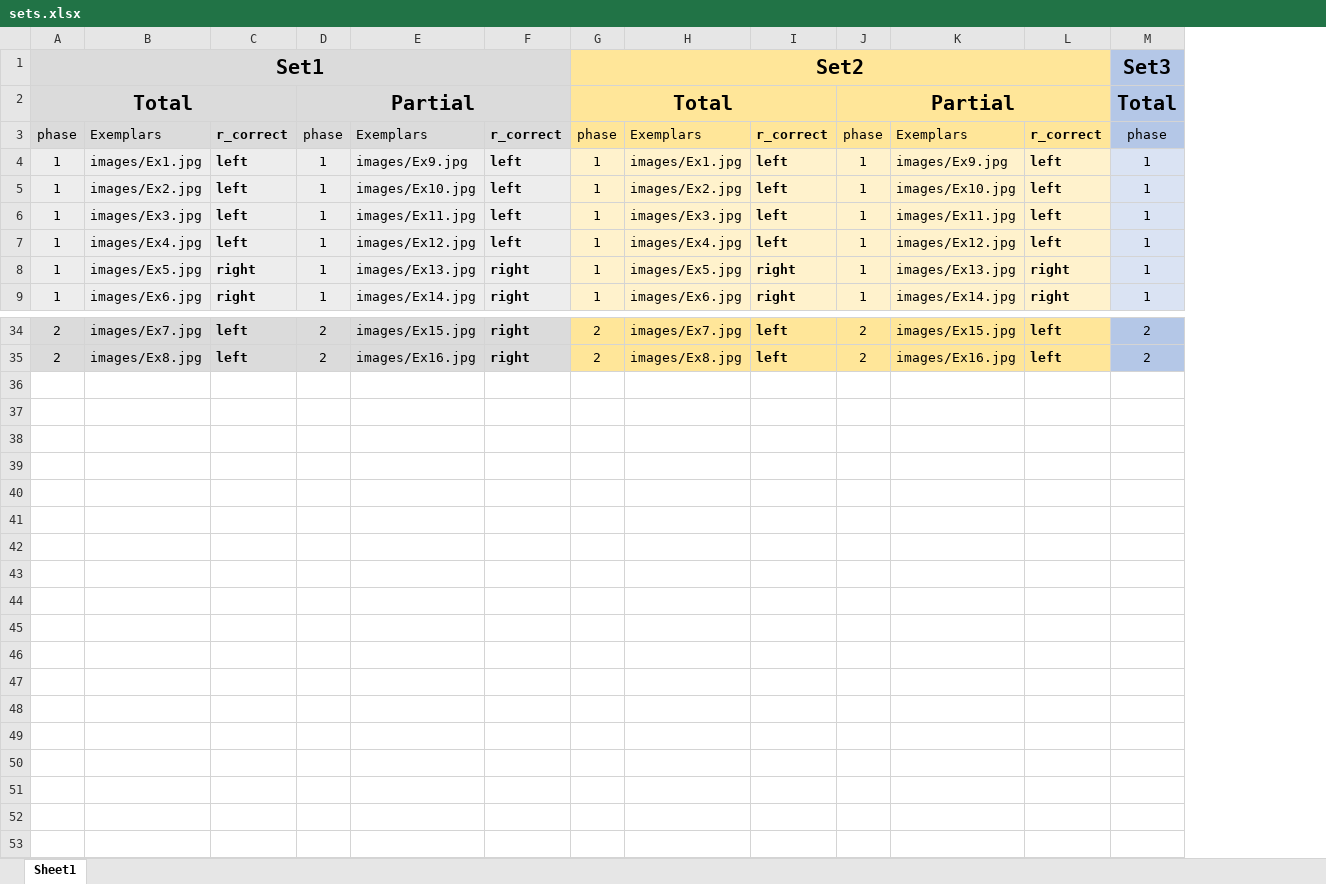
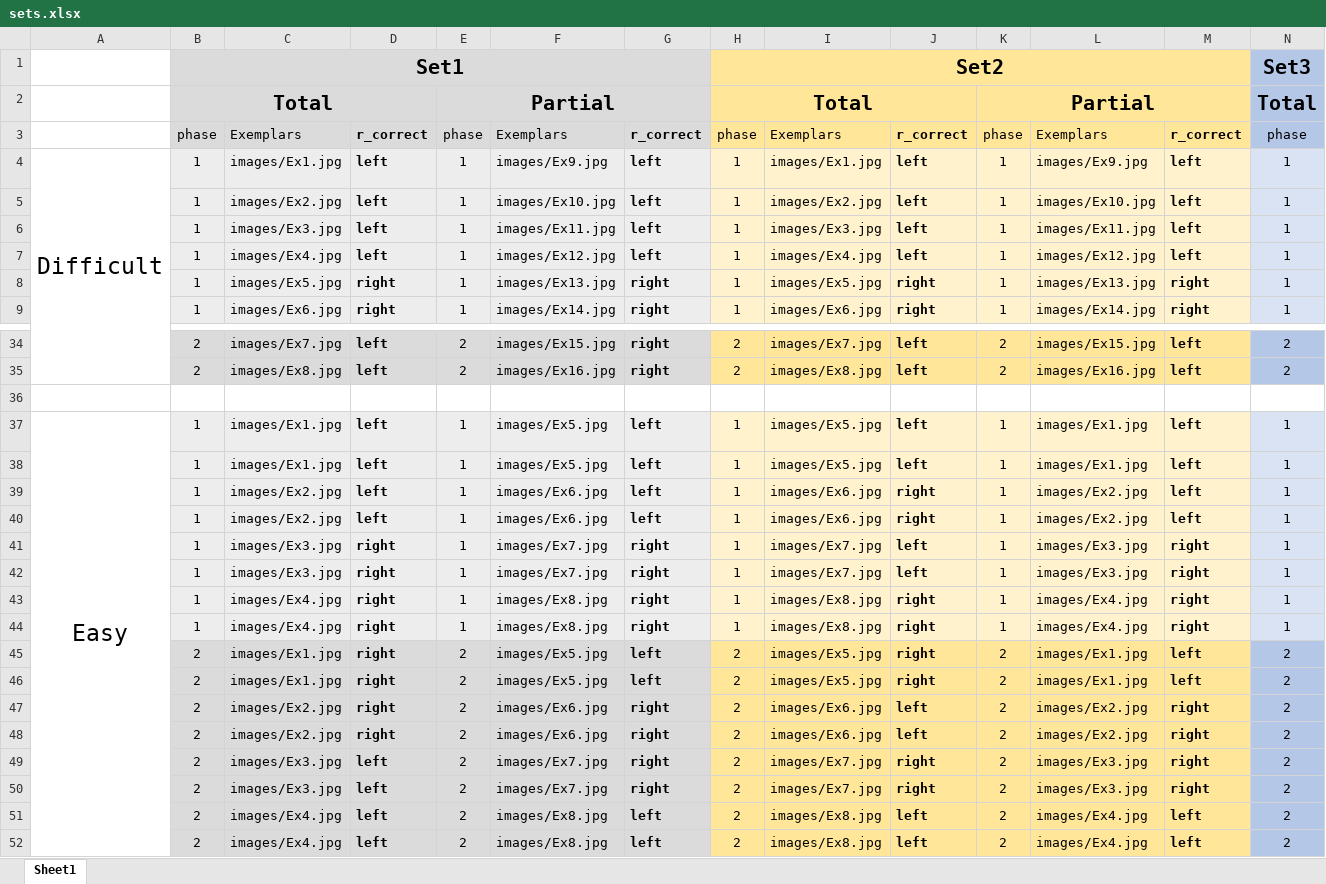
Before and after one commit to santiagocdo/categoricalReversalLerning, an Excel workbook: design/sets.xlsx, sheet Sheet1, drawn as a sheet; only a part is shown, gaps mark what is left out; values as stored, in another font and other column widths than the file's, no borders; rows hold the shown columns only; the diff names each change by its address in the sheet, - before the commit and + after, or states it on an @@ line.

Commit message:
add easy psychopy program with its corresponding csv files

```diff
--- a/design/sets.xlsx (sheet Sheet1)
+++ b/design/sets.xlsx (sheet Sheet1)
+column A, row 4: Difficult
+row 36: (empty)
+row 37: Easy | 1 | images/Ex1.jpg | left | 1 | images/Ex5.jpg | left | 1 | images/Ex5.jpg | left | 1 | images/Ex1.jpg | left | 1
+row 38:  | 1 | images/Ex1.jpg | left | 1 | images/Ex5.jpg | left | 1 | images/Ex5.jpg | left | 1 | images/Ex1.jpg | left | 1
+row 39:  | 1 | images/Ex2.jpg | left | 1 | images/Ex6.jpg | left | 1 | images/Ex6.jpg | right | 1 | images/Ex2.jpg | left | 1
+row 40:  | 1 | images/Ex2.jpg | left | 1 | images/Ex6.jpg | left | 1 | images/Ex6.jpg | right | 1 | images/Ex2.jpg | left | 1
+row 41:  | 1 | images/Ex3.jpg | right | 1 | images/Ex7.jpg | right | 1 | images/Ex7.jpg | left | 1 | images/Ex3.jpg | right | 1
+row 42:  | 1 | images/Ex3.jpg | right | 1 | images/Ex7.jpg | right | 1 | images/Ex7.jpg | left | 1 | images/Ex3.jpg | right | 1
+row 43:  | 1 | images/Ex4.jpg | right | 1 | images/Ex8.jpg | right | 1 | images/Ex8.jpg | right | 1 | images/Ex4.jpg | right | 1
+row 44:  | 1 | images/Ex4.jpg | right | 1 | images/Ex8.jpg | right | 1 | images/Ex8.jpg | right | 1 | images/Ex4.jpg | right | 1
+row 45:  | 2 | images/Ex1.jpg | right | 2 | images/Ex5.jpg | left | 2 | images/Ex5.jpg | right | 2 | images/Ex1.jpg | left | 2
+row 46:  | 2 | images/Ex1.jpg | right | 2 | images/Ex5.jpg | left | 2 | images/Ex5.jpg | right | 2 | images/Ex1.jpg | left | 2
+row 47:  | 2 | images/Ex2.jpg | right | 2 | images/Ex6.jpg | right | 2 | images/Ex6.jpg | left | 2 | images/Ex2.jpg | right | 2
+row 48:  | 2 | images/Ex2.jpg | right | 2 | images/Ex6.jpg | right | 2 | images/Ex6.jpg | left | 2 | images/Ex2.jpg | right | 2
+row 49:  | 2 | images/Ex3.jpg | left | 2 | images/Ex7.jpg | right | 2 | images/Ex7.jpg | right | 2 | images/Ex3.jpg | right | 2
+row 50:  | 2 | images/Ex3.jpg | left | 2 | images/Ex7.jpg | right | 2 | images/Ex7.jpg | right | 2 | images/Ex3.jpg | right | 2
+row 51:  | 2 | images/Ex4.jpg | left | 2 | images/Ex8.jpg | left | 2 | images/Ex8.jpg | left | 2 | images/Ex4.jpg | left | 2
+row 52:  | 2 | images/Ex4.jpg | left | 2 | images/Ex8.jpg | left | 2 | images/Ex8.jpg | left | 2 | images/Ex4.jpg | left | 2
```
Also changed, not shown: 9 other files.
